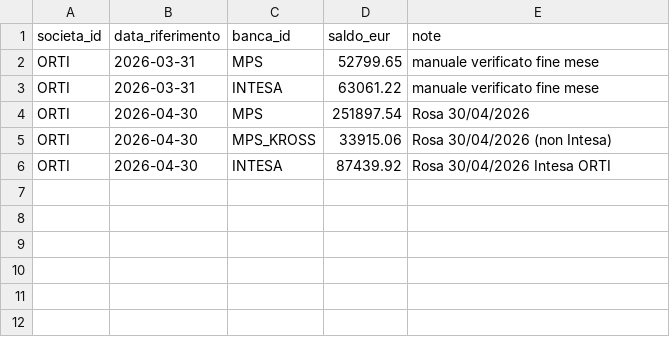
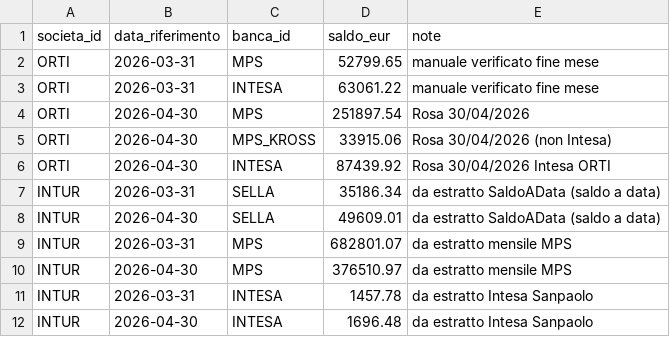
Before and after one commit to ste-hue/hotelops, a CSV file: core/bq/dimensioni/d_saldi_banca_chiusura_mensile.csv, drawn as a sheet.

```diff
--- a/core/bq/dimensioni/d_saldi_banca_chiusura_mensile.csv
+++ b/core/bq/dimensioni/d_saldi_banca_chiusura_mensile.csv
@@ -6 +6,7 @@ ORTI,2026-04-30,MPS_KROSS,33915.06,Rosa 30/04/2026 (non Intesa)
 ORTI,2026-04-30,INTESA,87439.92,Rosa 30/04/2026 Intesa ORTI
+INTUR,2026-03-31,SELLA,35186.34,da estratto SaldoAData (saldo a data)
+INTUR,2026-04-30,SELLA,49609.01,da estratto SaldoAData (saldo a data)
+INTUR,2026-03-31,MPS,682801.07,da estratto mensile MPS
+INTUR,2026-04-30,MPS,376510.97,da estratto mensile MPS
+INTUR,2026-03-31,INTESA,1457.78,da estratto Intesa Sanpaolo
+INTUR,2026-04-30,INTESA,1696.48,da estratto Intesa Sanpaolo
```
Also changed, not shown: core/bq/dimensioni/d_fornitori.csv.
